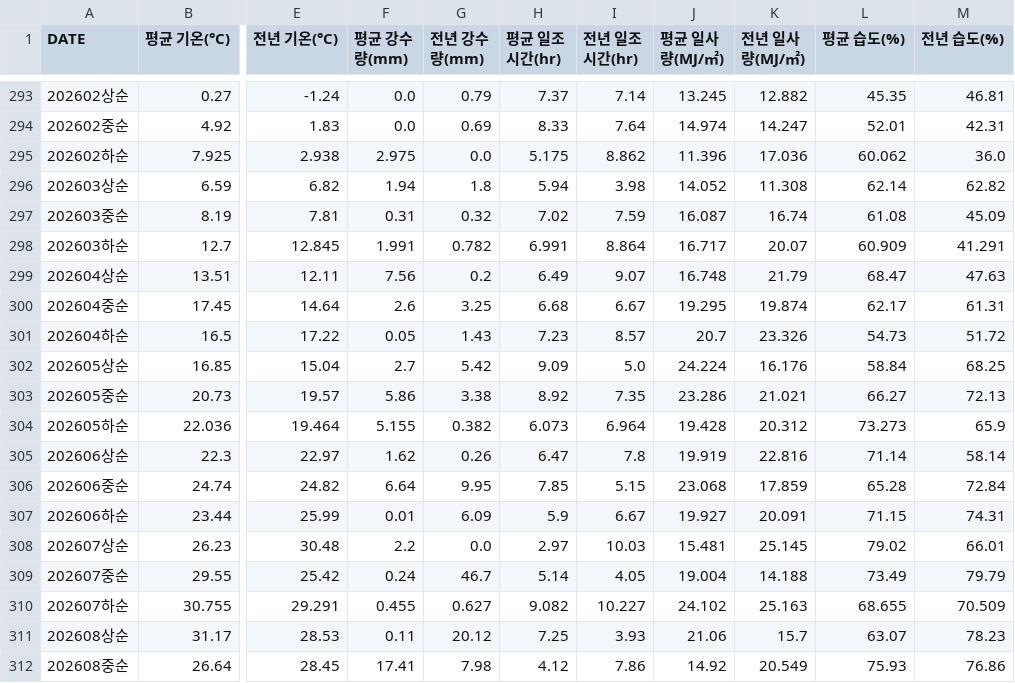
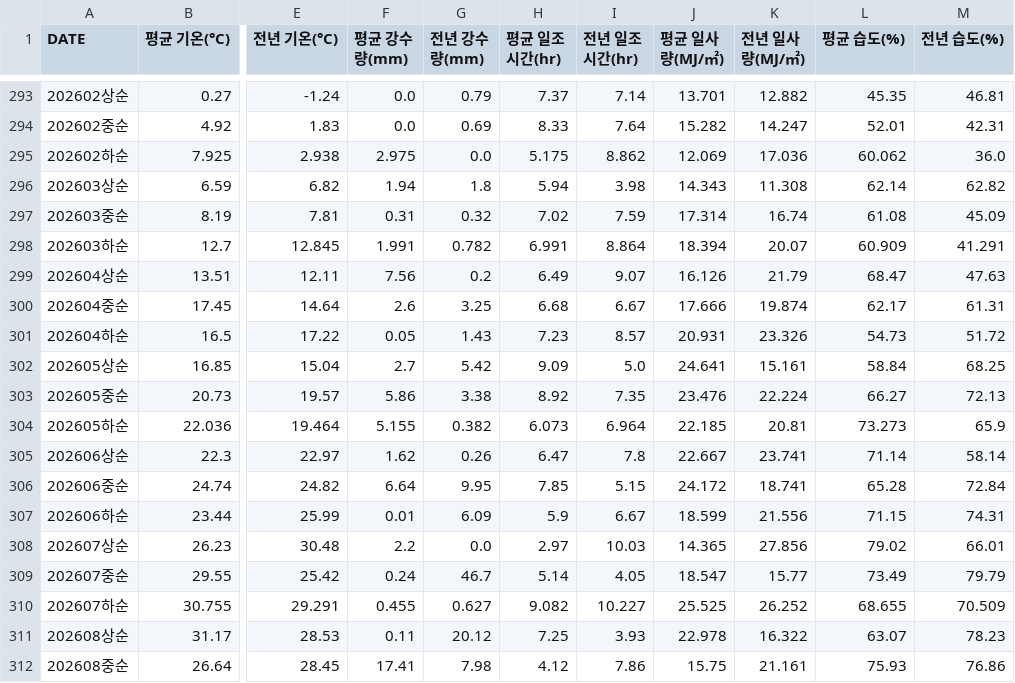
Before and after one commit to KCSP-konkuk/aws-agriforecast, a CSV file: KCSPmodel/batch/data/weather_miryang.csv, drawn as a sheet; only a part is shown, gaps mark what is left out; the diff covers the shown part only; the diff names each change by its address in the sheet, - before the commit and + after, or states it on an @@ line.

```diff
--- a/KCSPmodel/batch/data/weather_miryang.csv
+++ b/KCSPmodel/batch/data/weather_miryang.csv
-J293 (평균 일사량(MJ/㎡)): 13.245
+J293 (평균 일사량(MJ/㎡)): 13.701
-J294 (평균 일사량(MJ/㎡)): 14.974
+J294 (평균 일사량(MJ/㎡)): 15.282
-J295 (평균 일사량(MJ/㎡)): 11.396
+J295 (평균 일사량(MJ/㎡)): 12.069
-J296 (평균 일사량(MJ/㎡)): 14.052
+J296 (평균 일사량(MJ/㎡)): 14.343
-J297 (평균 일사량(MJ/㎡)): 16.087
+J297 (평균 일사량(MJ/㎡)): 17.314
-J298 (평균 일사량(MJ/㎡)): 16.717
+J298 (평균 일사량(MJ/㎡)): 18.394
-J299 (평균 일사량(MJ/㎡)): 16.748
+J299 (평균 일사량(MJ/㎡)): 16.126
-J300 (평균 일사량(MJ/㎡)): 19.295
+J300 (평균 일사량(MJ/㎡)): 17.666
-J301 (평균 일사량(MJ/㎡)): 20.7
+J301 (평균 일사량(MJ/㎡)): 20.931
-J302 (평균 일사량(MJ/㎡)): 24.224
+J302 (평균 일사량(MJ/㎡)): 24.641
-K302 (전년 일사량(MJ/㎡)): 16.176
+K302 (전년 일사량(MJ/㎡)): 15.161
-J303 (평균 일사량(MJ/㎡)): 23.286
+J303 (평균 일사량(MJ/㎡)): 23.476
-K303 (전년 일사량(MJ/㎡)): 21.021
+K303 (전년 일사량(MJ/㎡)): 22.224
-J304 (평균 일사량(MJ/㎡)): 19.428
+J304 (평균 일사량(MJ/㎡)): 22.185
-K304 (전년 일사량(MJ/㎡)): 20.312
+K304 (전년 일사량(MJ/㎡)): 20.81
-J305 (평균 일사량(MJ/㎡)): 19.919
+J305 (평균 일사량(MJ/㎡)): 22.667
-K305 (전년 일사량(MJ/㎡)): 22.816
+K305 (전년 일사량(MJ/㎡)): 23.741
-J306 (평균 일사량(MJ/㎡)): 23.068
+J306 (평균 일사량(MJ/㎡)): 24.172
-K306 (전년 일사량(MJ/㎡)): 17.859
+K306 (전년 일사량(MJ/㎡)): 18.741
-J307 (평균 일사량(MJ/㎡)): 19.927
+J307 (평균 일사량(MJ/㎡)): 18.599
-K307 (전년 일사량(MJ/㎡)): 20.091
+K307 (전년 일사량(MJ/㎡)): 21.556
-J308 (평균 일사량(MJ/㎡)): 15.481
+J308 (평균 일사량(MJ/㎡)): 14.365
-K308 (전년 일사량(MJ/㎡)): 25.145
+K308 (전년 일사량(MJ/㎡)): 27.856
-J309 (평균 일사량(MJ/㎡)): 19.004
+J309 (평균 일사량(MJ/㎡)): 18.547
-K309 (전년 일사량(MJ/㎡)): 14.188
+K309 (전년 일사량(MJ/㎡)): 15.77
-J310 (평균 일사량(MJ/㎡)): 24.102
+J310 (평균 일사량(MJ/㎡)): 25.525
-K310 (전년 일사량(MJ/㎡)): 25.163
+K310 (전년 일사량(MJ/㎡)): 26.252
-J311 (평균 일사량(MJ/㎡)): 21.06
+J311 (평균 일사량(MJ/㎡)): 22.978
-K311 (전년 일사량(MJ/㎡)): 15.7
+K311 (전년 일사량(MJ/㎡)): 16.322
-J312 (평균 일사량(MJ/㎡)): 14.92
+J312 (평균 일사량(MJ/㎡)): 15.75
-K312 (전년 일사량(MJ/㎡)): 20.549
+K312 (전년 일사량(MJ/㎡)): 21.161
```
Also changed, not shown: 33 edited cells elsewhere in this file, 1 other file.
